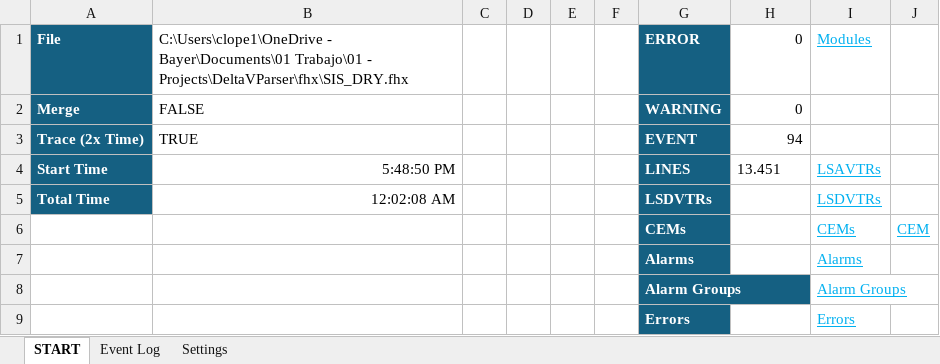
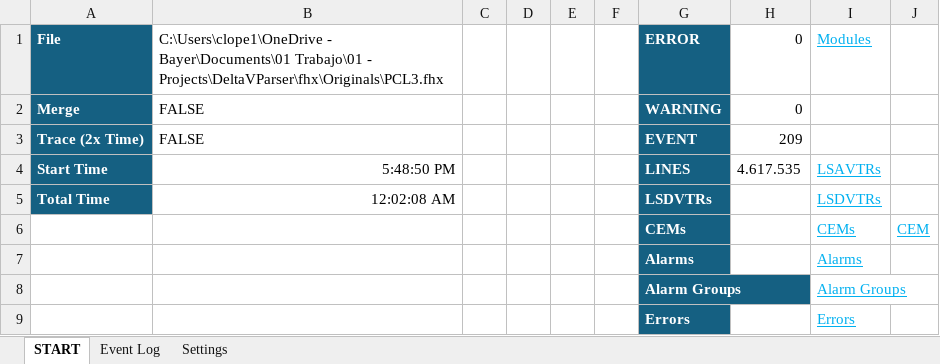
Before and after one commit to claudiolop/DeltaVParser, an Excel workbook: DeltaVParser.xlsm, sheet START, drawn as a sheet; values as stored, in another font and other column widths than the file's, no borders; charts and pictures and conditional formats not drawn; the diff names each change by its address in the sheet, - before the commit and + after, or states it on an @@ line.

```diff
--- a/DeltaVParser.xlsm (sheet START)
+++ b/DeltaVParser.xlsm (sheet START)
-B1: …Trabajo\01 - Projects\DeltaVParser\fhx\SIS_DRY.fhx
+B1: …Trabajo\01 - Projects\DeltaVParser\fhx\Originals\PCL3.fhx
-B3: TRUE
+B3: FALSE
-H3: 94
+H3: 209
-H4: 13.451
+H4: 4.617.535
```
Also changed, not shown: sheet Event Log, 7 other files.
